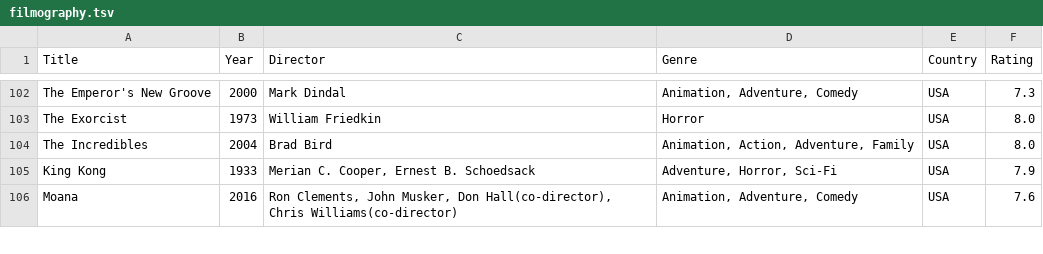
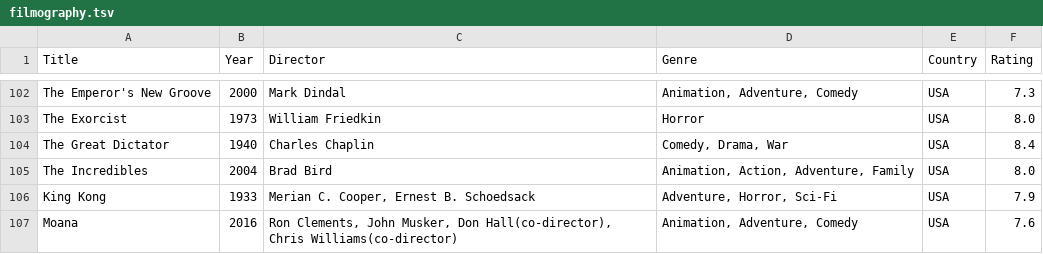
Before and after one commit to mad4j/book-mdpc, a TSV file: filmography.tsv, drawn as a sheet; only a part is shown, gaps mark what is left out.

Commit message:
added "The Great DIctator"

```diff
--- a/filmography.tsv
+++ b/filmography.tsv
@@ -103,2 +103,3 @@ The Emperor's New Groove	2000	Mark Dindal	Animation, Adventure, Comedy	USA	7.3
 The Exorcist	1973	William Friedkin	Horror	USA	8.0
+The Great Dictator	1940	Charles Chaplin	Comedy, Drama, War	USA	8.4
 The Incredibles	2004	Brad Bird	Animation, Action, Adventure, Family	USA	8.0
```
Also changed, not shown: 2 other files.
